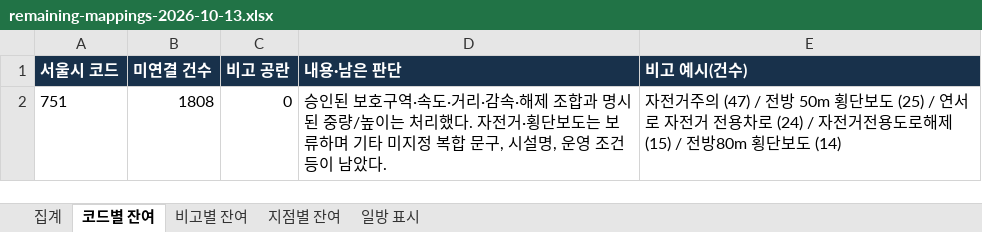
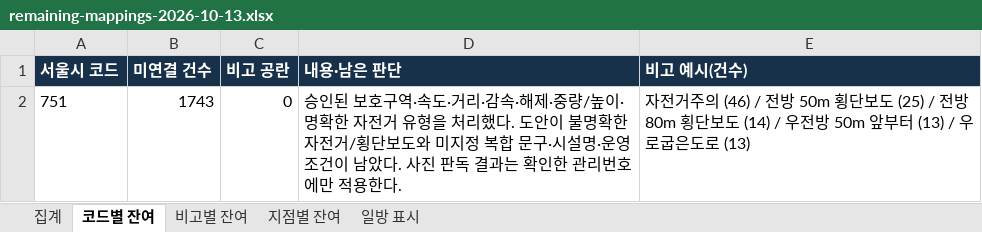
Before and after one commit to danba1229/tia-swa-calculation, an Excel workbook: docs/sign-code-verification/remaining-mappings-2026-10-13.xlsx, sheet 코드별 잔여, drawn as a sheet; values as stored, in another font and other column widths than the file's, no borders; the diff names each change by its address in the sheet, - before the commit and + after, or states it on an @@ line.

```diff
--- a/docs/sign-code-verification/remaining-mappings-2026-10-13.xlsx (sheet 코드별 잔여)
+++ b/docs/sign-code-verification/remaining-mappings-2026-10-13.xlsx (sheet 코드별 잔여)
-B2 (미연결 건수): 1808
+B2 (미연결 건수): 1743
-D2 (내용·남은 판단): …속·해제 조합과 명시된 중량/높이는 처리했다. 자전거·횡단보도는 보류하며 기타 미지정 복합 문구, 시설명, 운영 조건 등이 남았다.
+D2 (내용·남은 판단): …속·해제·중량/높이·명확한 자전거 유형을 처리했다. 도안이 불명확한 자전거/횡단보도와 미지정 복합 문구·시설명·운영 조건이 남았다. 사진 판독 결과는 확인한 관리번호에만 적용한다.
-E2 (비고 예시(건수)): …거주의 (47) / 전방 50m 횡단보도 (25) / 연서로 자전거 전용차로 (24) / 자전거전용도로해제 (15) / 전방80m 횡단보도 (14)
+E2 (비고 예시(건수)): …거주의 (46) / 전방 50m 횡단보도 (25) / 전방80m 횡단보도 (14) / 우전방 50m 앞부터 (13) / 우로굽은도로 (13)
```
Also changed, not shown: sheet 비고별 잔여, sheet 지점별 잔여, sheet 집계, 12 other files.
